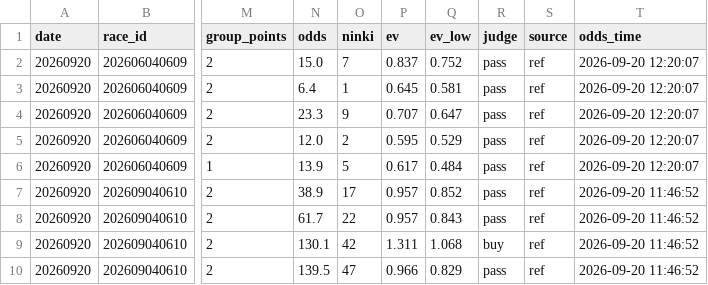
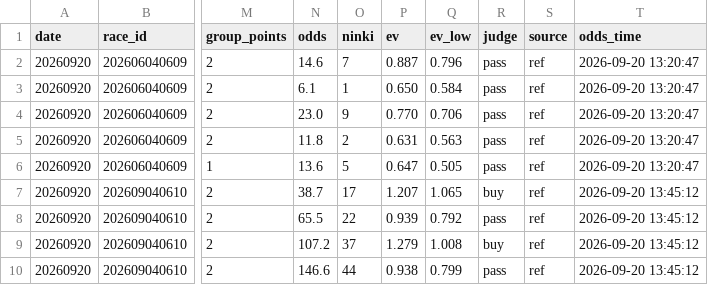
Before and after one commit to narita0130-bot/keiba-yosou, a CSV file: data/2026-09-20.bets.csv, drawn as a sheet; only a part is shown, gaps mark what is left out; the diff covers the shown part only; the diff names each change by its address in the sheet, - before the commit and + after, or states it on an @@ line.

```diff
--- a/data/2026-09-20.bets.csv
+++ b/data/2026-09-20.bets.csv
-N2 (odds): 15.0
+N2 (odds): 14.6
-P2 (ev): 0.837
+P2 (ev): 0.887
-Q2 (ev_low): 0.752
+Q2 (ev_low): 0.796
-T2:T6 (odds_time): 2026-09-20 12:20:07
+T2:T6 (odds_time): 2026-09-20 13:20:47
-N3 (odds): 6.4
+N3 (odds): 6.1
-P3 (ev): 0.645
+P3 (ev): 0.650
-Q3 (ev_low): 0.581
+Q3 (ev_low): 0.584
-N4 (odds): 23.3
+N4 (odds): 23.0
-P4 (ev): 0.707
+P4 (ev): 0.770
-Q4 (ev_low): 0.647
+Q4 (ev_low): 0.706
-N5 (odds): 12.0
+N5 (odds): 11.8
-P5 (ev): 0.595
+P5 (ev): 0.631
-Q5 (ev_low): 0.529
+Q5 (ev_low): 0.563
-N6 (odds): 13.9
+N6 (odds): 13.6
-P6 (ev): 0.617
+P6 (ev): 0.647
-Q6 (ev_low): 0.484
+Q6 (ev_low): 0.505
-N7 (odds): 38.9
+N7 (odds): 38.7
-P7 (ev): 0.957
+P7 (ev): 1.207
-Q7 (ev_low): 0.852
+Q7 (ev_low): 1.065
-R7 (judge): pass
+R7 (judge): buy
-T7:T10 (odds_time): 2026-09-20 11:46:52
+T7:T10 (odds_time): 2026-09-20 13:45:12
-N8 (odds): 61.7
+N8 (odds): 65.5
-P8 (ev): 0.957
+P8 (ev): 0.939
-Q8 (ev_low): 0.843
+Q8 (ev_low): 0.792
-N9 (odds): 130.1
+N9 (odds): 107.2
-O9 (ninki): 42
+O9 (ninki): 37
-P9 (ev): 1.311
+P9 (ev): 1.279
-Q9 (ev_low): 1.068
+Q9 (ev_low): 1.008
-N10 (odds): 139.5
+N10 (odds): 146.6
-O10 (ninki): 47
+O10 (ninki): 44
-P10 (ev): 0.966
+P10 (ev): 0.938
-Q10 (ev_low): 0.829
+Q10 (ev_low): 0.799
```
Also changed, not shown: 72 edited cells elsewhere in this file, data/2026-09-20.autofill.csv.
